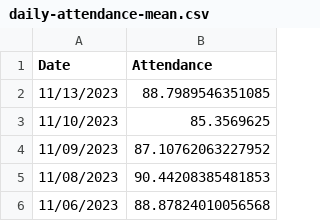
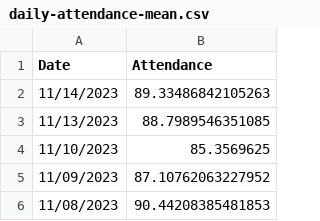
Before and after one commit to couchand/nyc-doe-covid-interventions, a CSV file: csv/daily-attendance-mean.csv, drawn as a sheet; only a part is shown; the shorter side is filled out with more unchanged rows; the diff names each change by its address in the sheet, - before the commit and + after, or states it on an @@ line.

```diff
--- a/csv/daily-attendance-mean.csv
+++ b/csv/daily-attendance-mean.csv
+row 2: 11/14/2023 | 89.33486842105263
```
